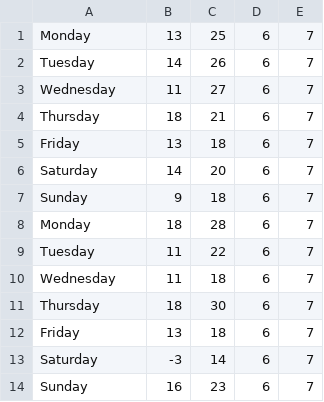
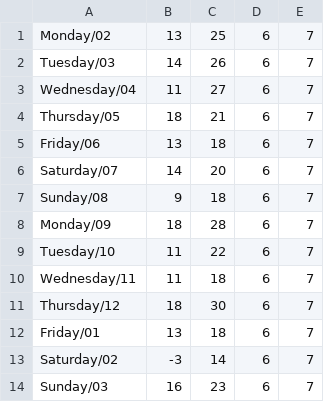
Before and after one commit to GeraldFreis/OOP-CS-1102, a CSV file: Week-7/futuretemp.csv, drawn as a sheet.

Commit message:
updates

```diff
--- a/Week-7/futuretemp.csv
+++ b/Week-7/futuretemp.csv
@@ -1,14 +1,14 @@
-Monday,13,25,6,7
-Tuesday,14,26,6,7
-Wednesday,11,27,6,7
-Thursday,18,21,6,7
-Friday,13,18,6,7
-Saturday,14,20,6,7
-Sunday,9,18,6,7
-Monday,18,28,6,7
-Tuesday,11,22,6,7
-Wednesday,11,18,6,7
-Thursday,18,30,6,7
-Friday,13,18,6,7
-Saturday,-3,14,6,7
-Sunday,16,23,6,7
+Monday/02,13,25,6,7
+Tuesday/03,14,26,6,7
+Wednesday/04,11,27,6,7
+Thursday/05,18,21,6,7
+Friday/06,13,18,6,7
+Saturday/07,14,20,6,7
+Sunday/08,9,18,6,7
+Monday/09,18,28,6,7
+Tuesday/10,11,22,6,7
+Wednesday/11,11,18,6,7
+Thursday/12,18,30,6,7
+Friday/01,13,18,6,7
+Saturday/02,-3,14,6,7
+Sunday/03,16,23,6,7
```
